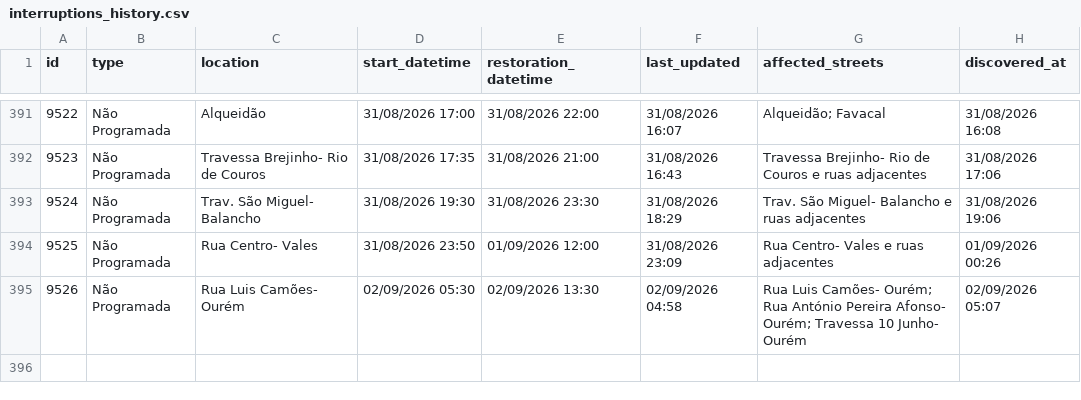
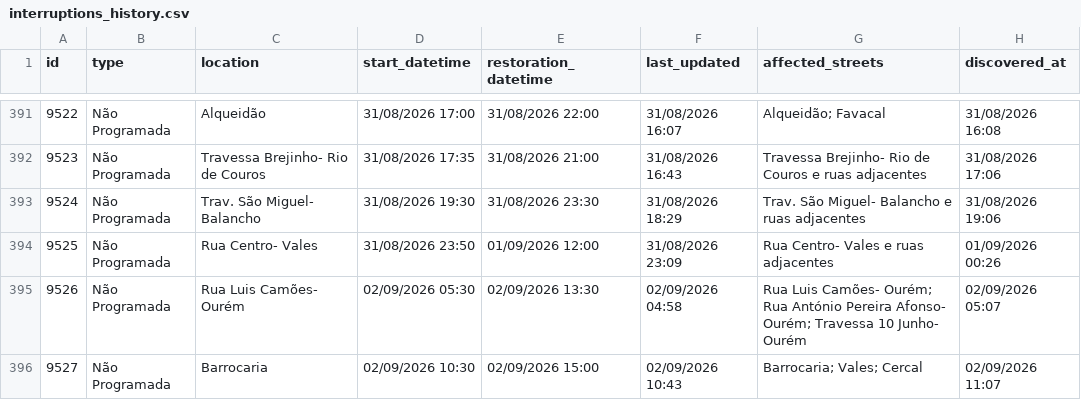
Before and after one commit to gadelhas/ourem.xyz, a CSV file: bewater/interruptions_history.csv, drawn as a sheet; only a part is shown, gaps mark what is left out; the diff names each change by its address in the sheet, - before the commit and + after, or states it on an @@ line.

```diff
--- a/bewater/interruptions_history.csv
+++ b/bewater/interruptions_history.csv
+row 396: 9527 | Não Programada | Barrocaria | 02/09/2026 10:30 | 02/09/2026 15:00 | 02/09/2026 10:43 | Barrocaria; Vales; Cercal | 02/09/2026 11:07
```
Also changed, not shown: 1 other file.
